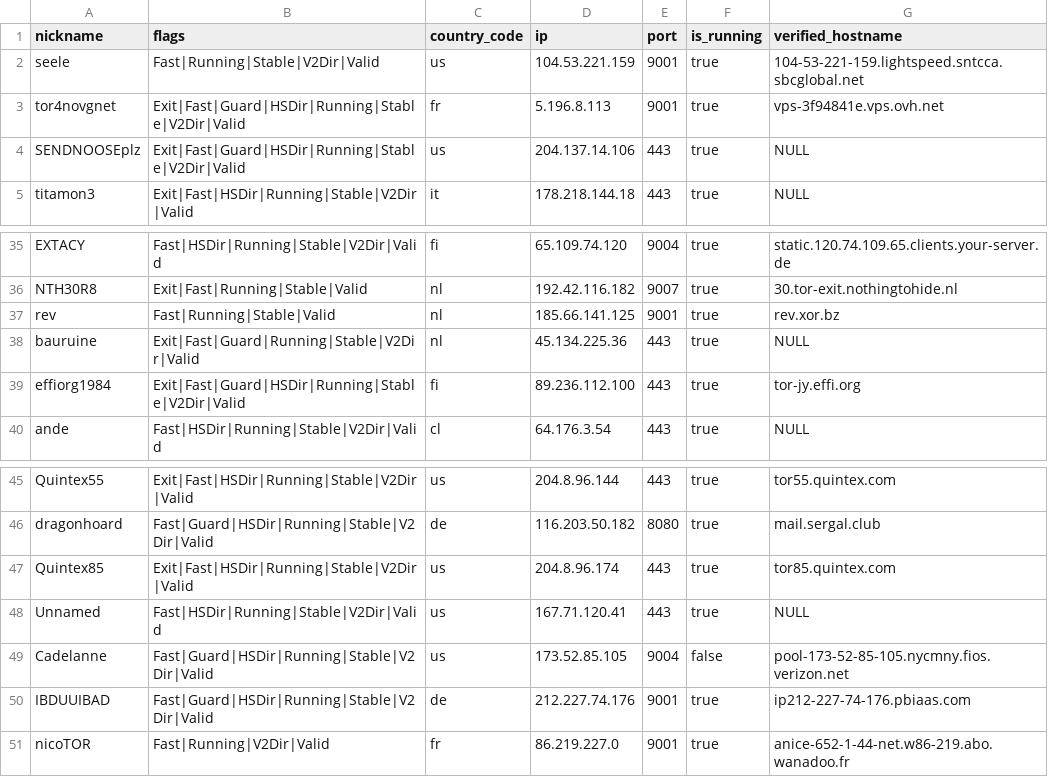
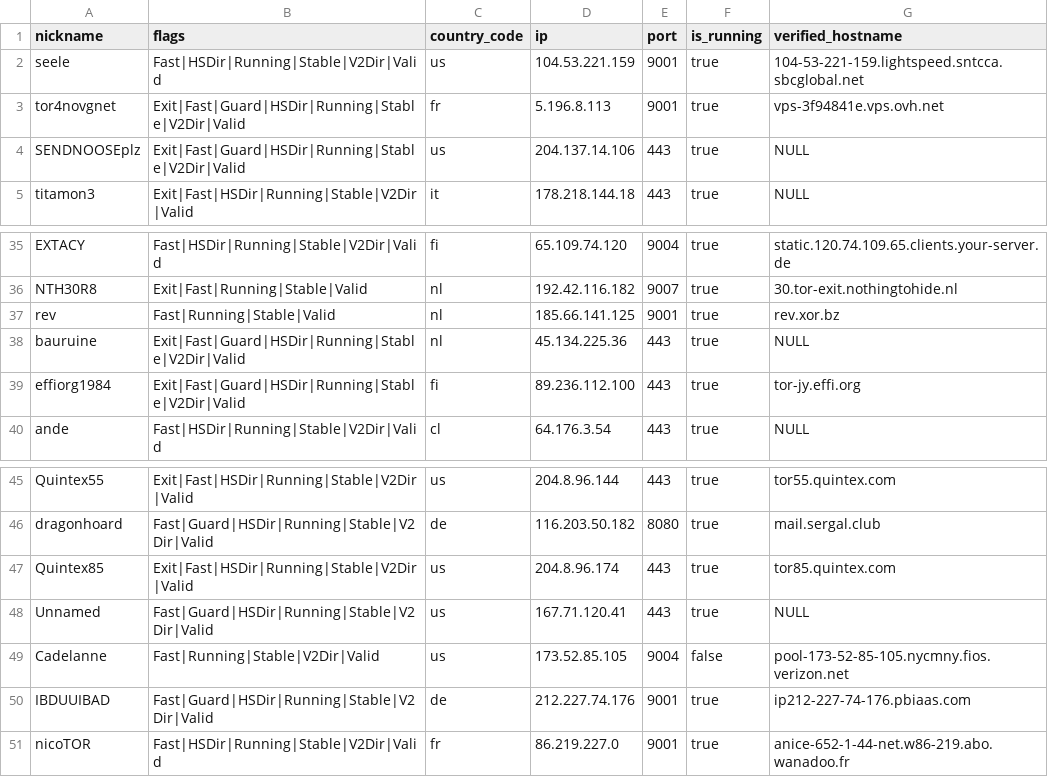
Before and after one commit to t-pol/123-test-abort, a CSV file: limited_to_50.csv, drawn as a sheet; only a part is shown, gaps mark what is left out.

```diff
--- a/limited_to_50.csv
+++ b/limited_to_50.csv
@@ -1,3 +1,3 @@
 "nickname","flags","country_code","ip","port","is_running","verified_hostname"
-"seele","Fast|Running|Stable|V2Dir|Valid","us","104.53.221.159","9001",true,"104-53-221-159.lightspeed.sntcca.sbcglobal.net"
+"seele","Fast|HSDir|Running|Stable|V2Dir|Valid","us","104.53.221.159","9001",true,"104-53-221-159.lightspeed.sntcca.sbcglobal.net"
 "tor4novgnet","Exit|Fast|Guard|HSDir|Running|Stable|V2Dir|Valid","fr","5.196.8.113","9001",true,"vps-3f94841e.vps.ovh.net"
@@ -37,3 +37,3 @@
 "rev","Fast|Running|Stable|Valid","nl","185.66.141.125","9001",true,"rev.xor.bz"
-"bauruine","Exit|Fast|Guard|Running|Stable|V2Dir|Valid","nl","45.134.225.36","443",true,"NULL"
+"bauruine","Exit|Fast|Guard|HSDir|Running|Stable|V2Dir|Valid","nl","45.134.225.36","443",true,"NULL"
 "effiorg1984","Exit|Fast|Guard|HSDir|Running|Stable|V2Dir|Valid","fi","89.236.112.100","443",true,"tor-jy.effi.org"
@@ -47,5 +47,5 @@
 "Quintex85","Exit|Fast|HSDir|Running|Stable|V2Dir|Valid","us","204.8.96.174","443",true,"tor85.quintex.com"
-"Unnamed","Fast|HSDir|Running|Stable|V2Dir|Valid","us","167.71.120.41","443",true,"NULL"
-"Cadelanne","Fast|Guard|HSDir|Running|Stable|V2Dir|Valid","us","173.52.85.105","9004",false,"pool-173-52-85-105.nycmny.fios.verizon.net"
+"Unnamed","Fast|Guard|HSDir|Running|Stable|V2Dir|Valid","us","167.71.120.41","443",true,"NULL"
+"Cadelanne","Fast|Running|Stable|V2Dir|Valid","us","173.52.85.105","9004",false,"pool-173-52-85-105.nycmny.fios.verizon.net"
 "IBDUUIBAD","Fast|Guard|HSDir|Running|Stable|V2Dir|Valid","de","212.227.74.176","9001",true,"ip212-227-74-176.pbiaas.com"
-"nicoTOR","Fast|Running|V2Dir|Valid","fr","86.219.227.0","9001",true,"anice-652-1-44-net.w86-219.abo.wanadoo.fr"
+"nicoTOR","Fast|HSDir|Running|Stable|V2Dir|Valid","fr","86.219.227.0","9001",true,"anice-652-1-44-net.w86-219.abo.wanadoo.fr"
```
Also changed, not shown: tor_feed.csv, 1 other file.
